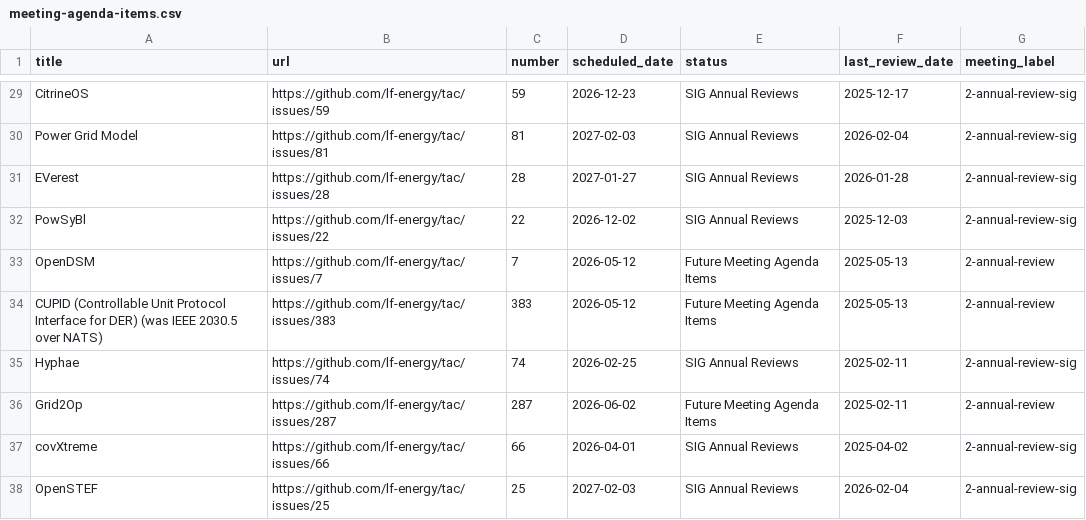
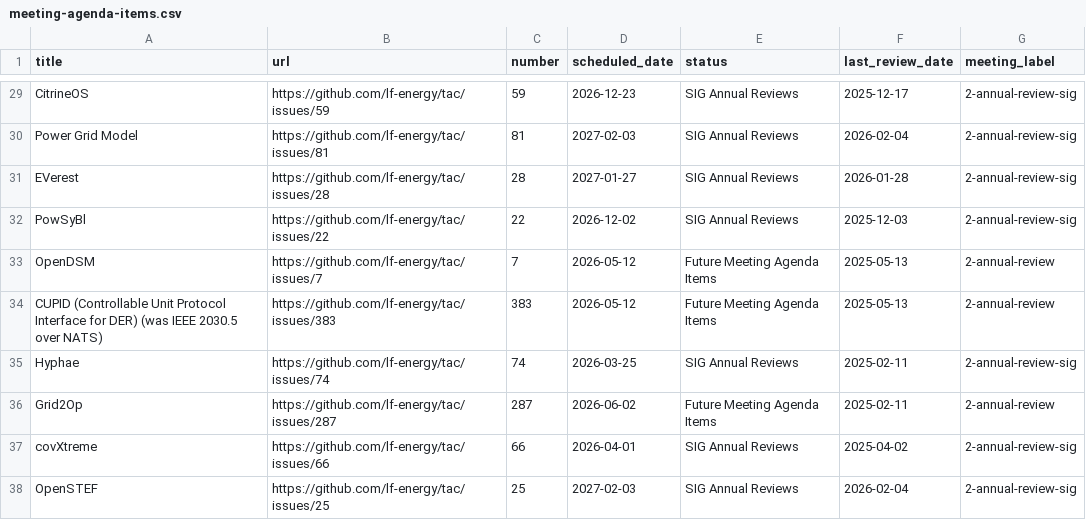
Before and after one commit to lf-energy/tac, a CSV file: _data/meeting-agenda-items.csv, drawn as a sheet; only a part is shown, gaps mark what is left out.

Commit message:
Update Data Sources from LFX 2026-02-20 (#758)
Automated changes by
[create-pull-request](https://github.com/peter-evans/create-pull-request)
GitHub action

Signed-off-by: github-actions[bot] <41898282+github-actions[bot]@users.noreply.github.com>

```diff
--- a/_data/meeting-agenda-items.csv
+++ b/_data/meeting-agenda-items.csv
@@ -34,3 +34,3 @@ OpenDSM,https://github.com/lf-energy/tac/issues/7,7,2026-05-12,Future Meeting Ag
 CUPID (Controllable Unit Protocol Interface for DER) (was IEEE 2030.5 over NATS),https://github.com/lf-energy/tac/issues/383,383,2026-05-12,Future Meeting Agenda Items,2025-05-13,2-annual-review
-Hyphae,https://github.com/lf-energy/tac/issues/74,74,2026-02-25,SIG Annual Reviews,2025-02-11,2-annual-review-sig
+Hyphae,https://github.com/lf-energy/tac/issues/74,74,2026-03-25,SIG Annual Reviews,2025-02-11,2-annual-review-sig
 Grid2Op,https://github.com/lf-energy/tac/issues/287,287,2026-06-02,Future Meeting Agenda Items,2025-02-11,2-annual-review
```
Also changed, not shown: _data/projects.csv.
